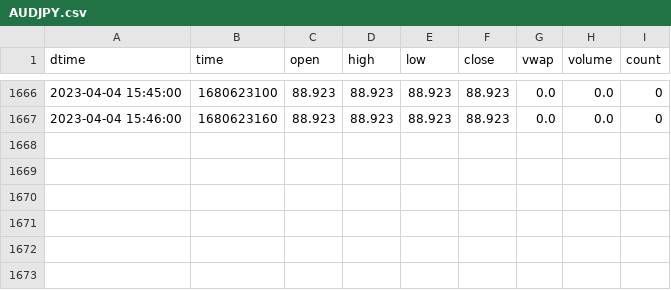
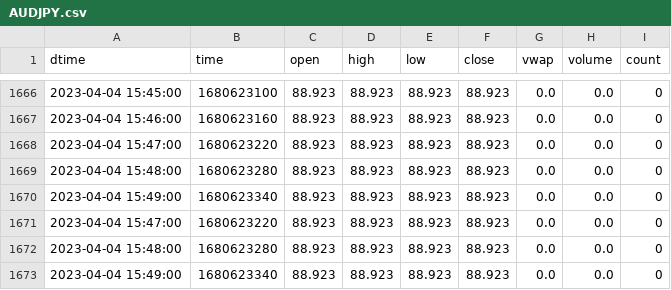
Before and after one commit to cnettlev/market-data, a CSV file: AUDJPY.csv, drawn as a sheet; only a part is shown, gaps mark what is left out; the diff names each change by its address in the sheet, - before the commit and + after, or states it on an @@ line.

Commit message:
data updated

```diff
--- a/AUDJPY.csv
+++ b/AUDJPY.csv
+row 1668: 2023-04-04 15:47:00 | 1680623220 | 88.923 | 88.923 | 88.923 | 88.923 | 0.0 | 0.0 | 0
+row 1669: 2023-04-04 15:48:00 | 1680623280 | 88.923 | 88.923 | 88.923 | 88.923 | 0.0 | 0.0 | 0
+row 1670: 2023-04-04 15:49:00 | 1680623340 | 88.923 | 88.923 | 88.923 | 88.923 | 0.0 | 0.0 | 0
+row 1671: 2023-04-04 15:47:00 | 1680623220 | 88.923 | 88.923 | 88.923 | 88.923 | 0.0 | 0.0 | 0
+row 1672: 2023-04-04 15:48:00 | 1680623280 | 88.923 | 88.923 | 88.923 | 88.923 | 0.0 | 0.0 | 0
+row 1673: 2023-04-04 15:49:00 | 1680623340 | 88.923 | 88.923 | 88.923 | 88.923 | 0.0 | 0.0 | 0
```
Also changed, not shown: BTCUSD.csv, EURUSD.csv, 23 other files.
